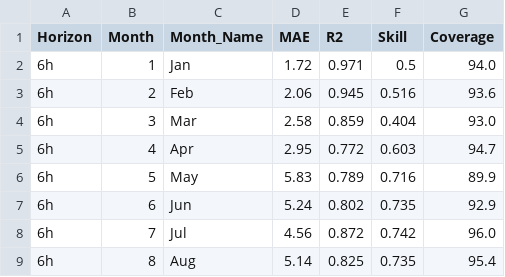
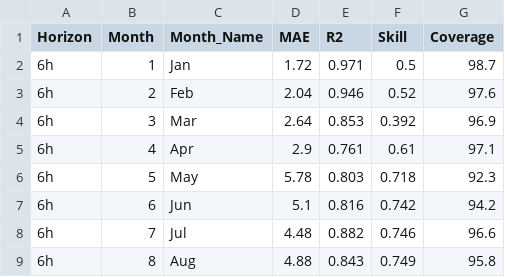
Before and after one commit to arsanisl-code/folsom-aqi-backend, a CSV file: backtest_v6_2025_report.csv, drawn as a sheet; only a part is shown; the diff covers the shown part only.

```diff
--- a/backtest_v6_2025_report.csv
+++ b/backtest_v6_2025_report.csv
@@ -1,9 +1,9 @@
 Horizon,Month,Month_Name,MAE,R2,Skill,Coverage
-6h,1,Jan,1.72,0.971,0.5,94.0
-6h,2,Feb,2.06,0.945,0.516,93.6
-6h,3,Mar,2.58,0.859,0.404,93.0
-6h,4,Apr,2.95,0.772,0.603,94.7
-6h,5,May,5.83,0.789,0.716,89.9
-6h,6,Jun,5.24,0.802,0.735,92.9
-6h,7,Jul,4.56,0.872,0.742,96.0
-6h,8,Aug,5.14,0.825,0.735,95.4
+6h,1,Jan,1.72,0.971,0.5,98.7
+6h,2,Feb,2.04,0.946,0.52,97.6
+6h,3,Mar,2.64,0.853,0.392,96.9
+6h,4,Apr,2.9,0.761,0.61,97.1
+6h,5,May,5.78,0.803,0.718,92.3
+6h,6,Jun,5.1,0.816,0.742,94.2
+6h,7,Jul,4.48,0.882,0.746,96.6
+6h,8,Aug,4.88,0.843,0.749,95.8
```
Also changed, not shown: 155 edited cells elsewhere in this file, 55 other files.
